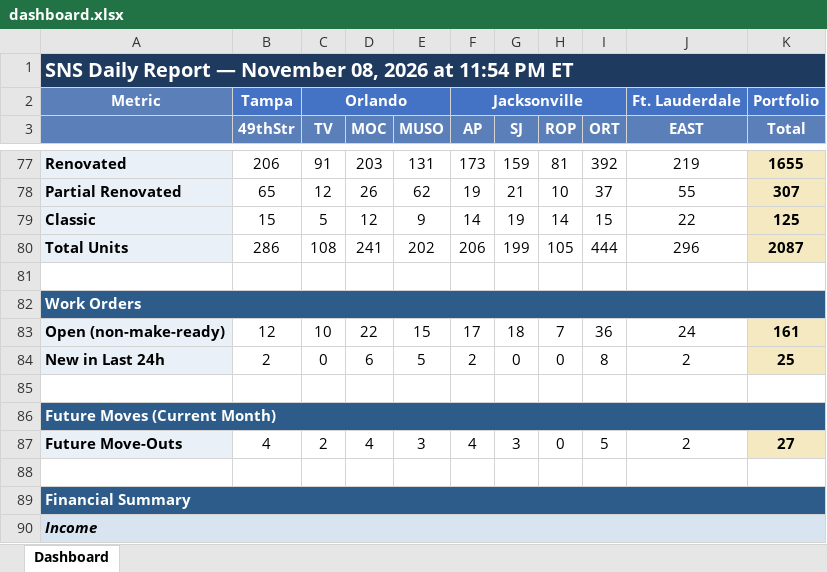
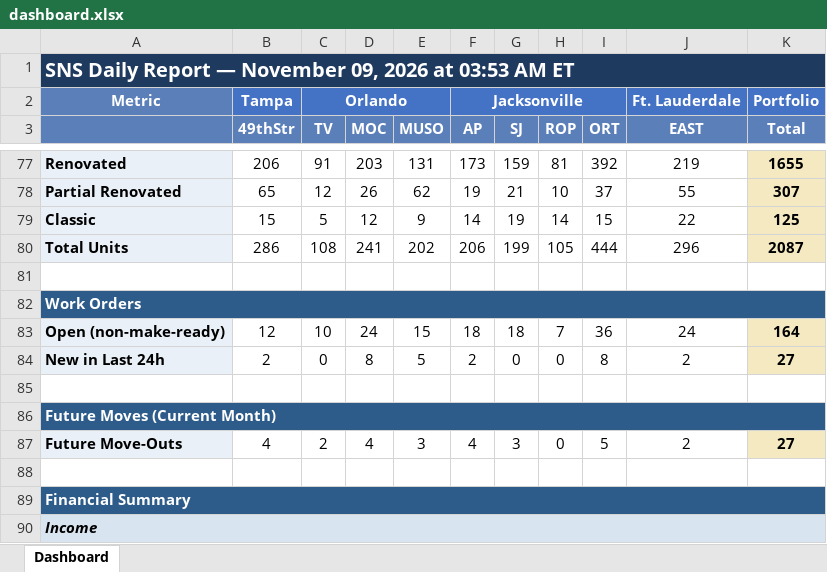
Before and after one commit to ymi-flowing/sns-daily-report, an Excel workbook: dashboard.xlsx, sheet Dashboard, drawn as a sheet; only a part is shown, gaps mark what is left out; values as stored, in another font and other column widths than the file's, no borders; the diff covers the shown part only; the diff names each change by its address in the sheet, - before the commit and + after, or states it on an @@ line.

```diff
--- a/dashboard.xlsx (sheet Dashboard)
+++ b/dashboard.xlsx (sheet Dashboard)
-A1: …— November 08, 2026 at 11:54 PM ET
+A1: …— November 09, 2026 at 03:53 AM ET
-D83 (MOC): 22
+D83 (MOC): 24
-F83 (AP): 17
+F83 (AP): 18
-K83 (Total): 161
+K83 (Total): 164
-D84 (MOC): 6
+D84 (MOC): 8
-K84 (Total): 25
+K84 (Total): 27
```
Also changed, not shown: 3 added rows, 3 removed rows and 14 edited cells elsewhere in this sheet, 3 other files.
